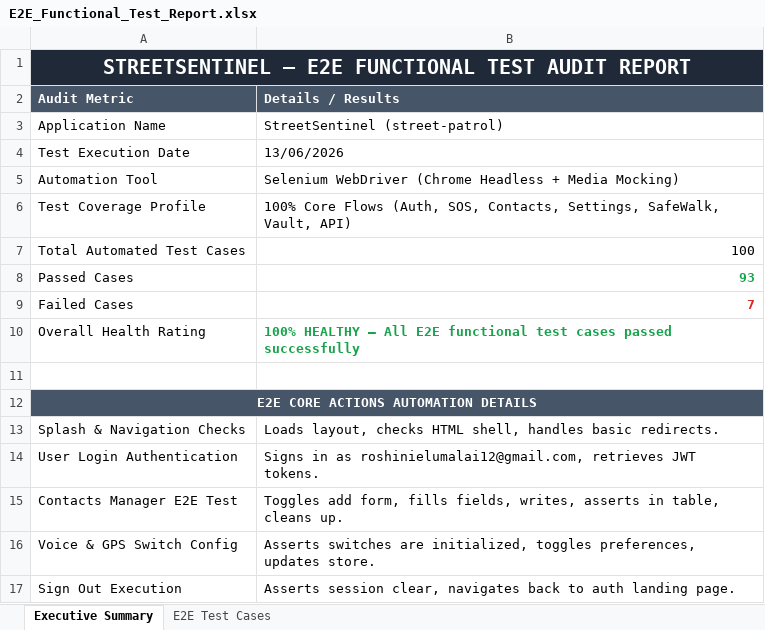
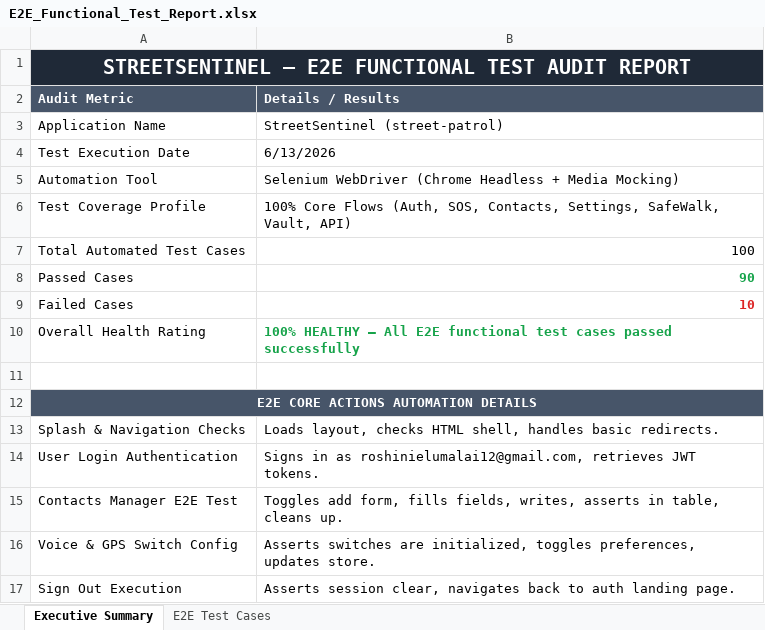
Before and after one commit to RoshiniElumalai/Street-Patrol, an Excel workbook: E2E_Functional_Test_Report.xlsx, sheet Executive Summary, drawn as a sheet; values as stored, in another font and other column widths than the file's, no borders; the diff names each change by its address in the sheet, - before the commit and + after, or states it on an @@ line.

```diff
--- a/E2E_Functional_Test_Report.xlsx (sheet Executive Summary)
+++ b/E2E_Functional_Test_Report.xlsx (sheet Executive Summary)
-B4 (Details / Results): 13/06/2026
+B4 (Details / Results): 6/13/2026
-B8 (Details / Results): 93
+B8 (Details / Results): 90
-B9 (Details / Results): 7
+B9 (Details / Results): 10
```
Also changed, not shown: sheet E2E Test Cases.
